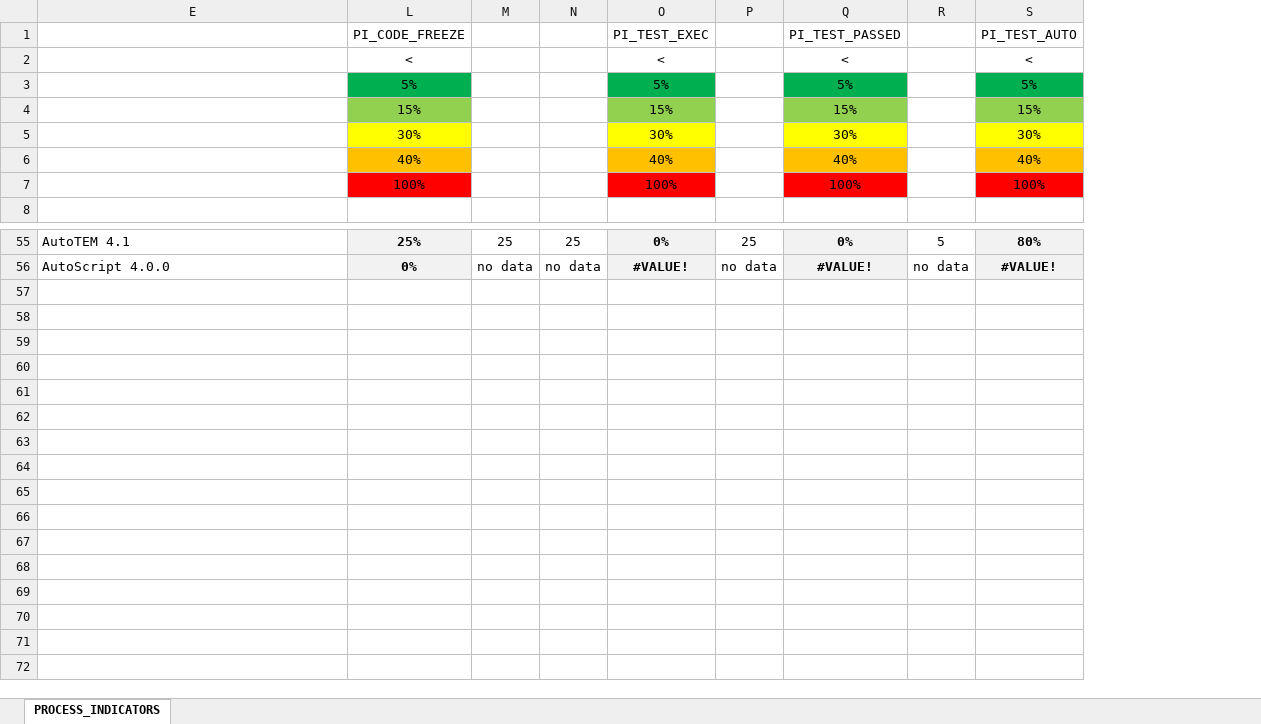
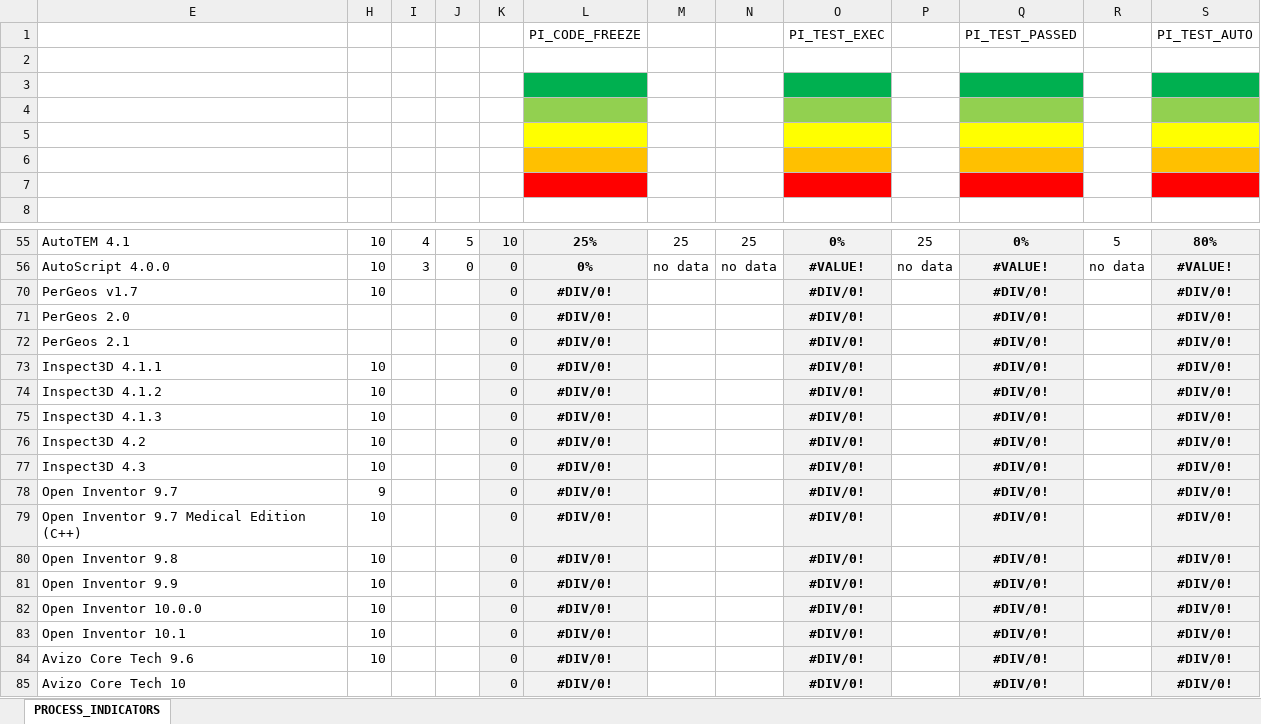
Before and after one commit to ryma123/Current, an Excel workbook: KPIDashboard/WebApplication1/App_Data/ASGDevelopmentPerformanceIndicators.XLSX, sheet PROCESS_INDICATORS, drawn as a sheet; only a part is shown, gaps mark what is left out; values as stored, in another font and other column widths than the file's, no borders; charts and pictures and conditional formats not drawn; the diff covers the shown part only; the diff names each change by its address in the sheet, - before the commit and + after, or states it on an @@ line.

```diff
--- a/KPIDashboard/WebApplication1/App_Data/ASGDevelopmentPerformanceIndicators.XLSX (sheet PROCESS_INDICATORS)
+++ b/KPIDashboard/WebApplication1/App_Data/ASGDevelopmentPerformanceIndicators.XLSX (sheet PROCESS_INDICATORS)
@@ column H unhidden, rows 55-56: 10 | 10 @@
@@ column I unhidden, rows 55-56: 4 | 3 @@
@@ column J unhidden, rows 55-56: 5 | 0 @@
@@ column K unhidden, rows 55-56: 10 | 0 @@
-row 2:  | < |  |  | < |  | < |  | <
+row 2: (empty)
-row 3:  | 5% |  |  | 5% |  | 5% |  | 5%
+row 3: (empty)
-row 4:  | 15% |  |  | 15% |  | 15% |  | 15%
+row 4: (empty)
-row 5:  | 30% |  |  | 30% |  | 30% |  | 30%
+row 5: (empty)
-row 6:  | 40% |  |  | 40% |  | 40% |  | 40%
+row 6: (empty)
-row 7:  | 100% |  |  | 100% |  | 100% |  | 100%
+row 7: (empty)
+row 70: PerGeos v1.7 | 10 |  |  | 0 | #DIV/0! |  |  | #DIV/0! |  | #DIV/0! |  | #DIV/0!
+row 71: PerGeos 2.0 |  |  |  | 0 | #DIV/0! |  |  | #DIV/0! |  | #DIV/0! |  | #DIV/0!
+row 72: PerGeos 2.1 |  |  |  | 0 | #DIV/0! |  |  | #DIV/0! |  | #DIV/0! |  | #DIV/0!
+row 73: Inspect3D 4.1.1 | 10 |  |  | 0 | #DIV/0! |  |  | #DIV/0! |  | #DIV/0! |  | #DIV/0!
+row 74: Inspect3D 4.1.2 | 10 |  |  | 0 | #DIV/0! |  |  | #DIV/0! |  | #DIV/0! |  | #DIV/0!
+row 75: Inspect3D 4.1.3 | 10 |  |  | 0 | #DIV/0! |  |  | #DIV/0! |  | #DIV/0! |  | #DIV/0!
+row 76: Inspect3D 4.2 | 10 |  |  | 0 | #DIV/0! |  |  | #DIV/0! |  | #DIV/0! |  | #DIV/0!
+row 77: Inspect3D 4.3 | 10 |  |  | 0 | #DIV/0! |  |  | #DIV/0! |  | #DIV/0! |  | #DIV/0!
+row 78: Open Inventor 9.7 | 9 |  |  | 0 | #DIV/0! |  |  | #DIV/0! |  | #DIV/0! |  | #DIV/0!
+row 79: Open Inventor 9.7 Medical Edition (C++) | 10 |  |  | 0 | #DIV/0! |  |  | #DIV/0! |  | #DIV/0! |  | #DIV/0!
+row 80: Open Inventor 9.8 | 10 |  |  | 0 | #DIV/0! |  |  | #DIV/0! |  | #DIV/0! |  | #DIV/0!
+row 81: Open Inventor 9.9 | 10 |  |  | 0 | #DIV/0! |  |  | #DIV/0! |  | #DIV/0! |  | #DIV/0!
+row 82: Open Inventor 10.0.0 | 10 |  |  | 0 | #DIV/0! |  |  | #DIV/0! |  | #DIV/0! |  | #DIV/0!
+row 83: Open Inventor 10.1 | 10 |  |  | 0 | #DIV/0! |  |  | #DIV/0! |  | #DIV/0! |  | #DIV/0!
+row 84: Avizo Core Tech 9.6 | 10 |  |  | 0 | #DIV/0! |  |  | #DIV/0! |  | #DIV/0! |  | #DIV/0!
+row 85: Avizo Core Tech 10 |  |  |  | 0 | #DIV/0! |  |  | #DIV/0! |  | #DIV/0! |  | #DIV/0!
```
Also changed, not shown: 13 added rows elsewhere in this sheet, 32 other files.
